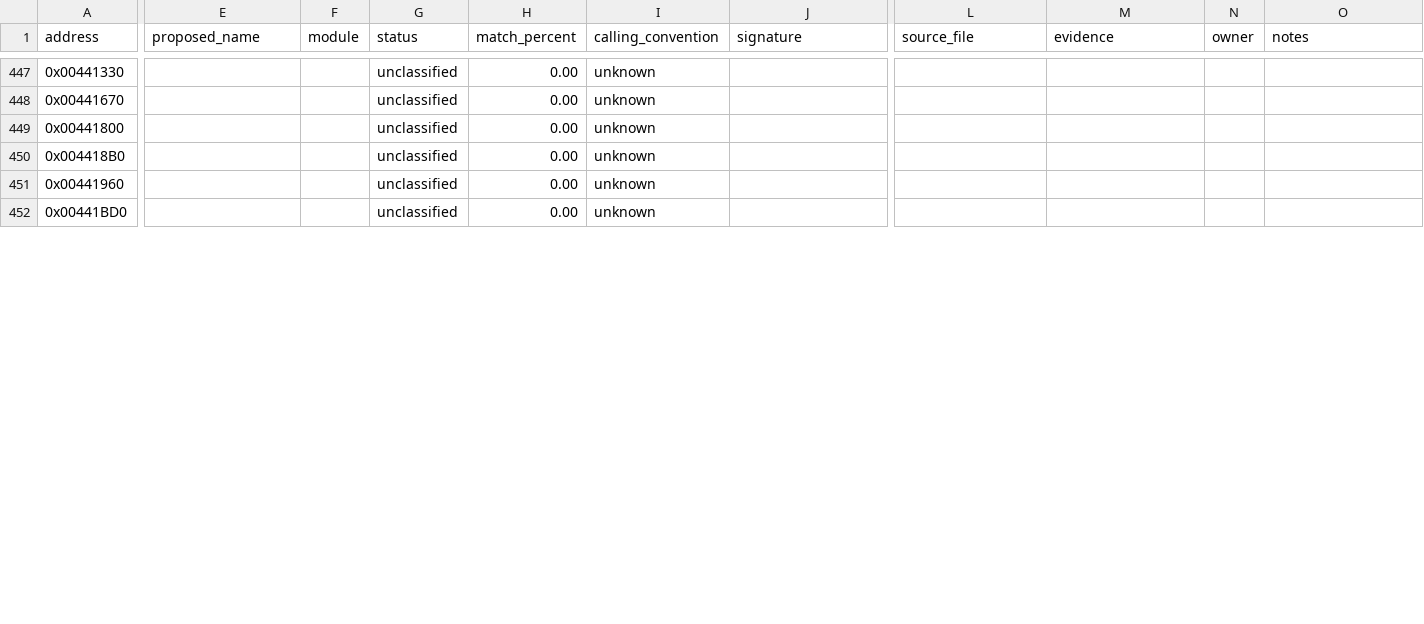
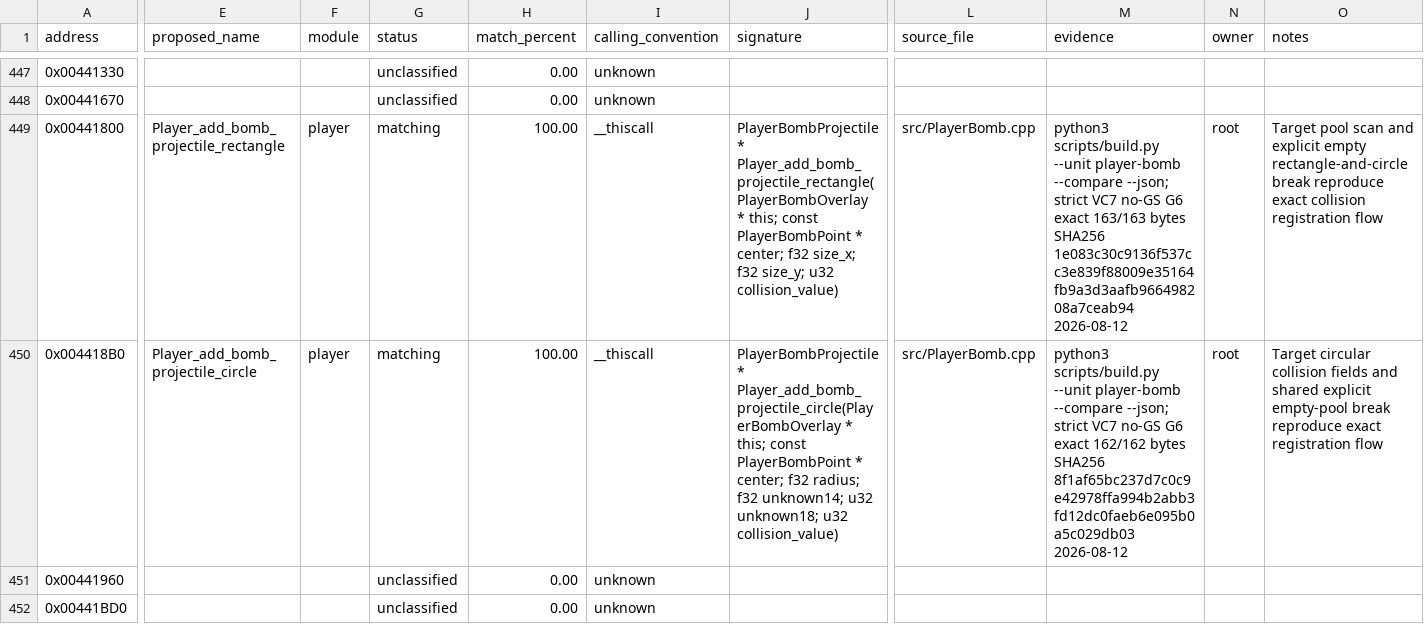
Before and after one commit to N0zoM1z0/th07, a CSV file: config/functions.csv, drawn as a sheet; only a part is shown, gaps mark what is left out; the diff covers the shown part only; the diff names each change by its address in the sheet, - before the commit and + after, or states it on an @@ line.

Commit message:
Match player bomb collision and update tail

```diff
--- a/config/functions.csv
+++ b/config/functions.csv
-E449 (proposed_name): (empty)
+E449 (proposed_name): Player_add_bomb_projectile_rectangle
-F449:F450 (module): (empty)
+F449:F450 (module): player
-G449:G450 (status): unclassified
+G449:G450 (status): matching
-H449:H450 (match_percent): 0.00
+H449:H450 (match_percent): 100.00
-I449:I450 (calling_convention): unknown
+I449:I450 (calling_convention): __thiscall
-J449 (signature): (empty)
+J449 (signature): PlayerBombProjectile * Player_add_bomb_projectile_rectangle(PlayerBombOverlay * this; const PlayerBombPoint * center; f32 size_x; f32 size_y; u32 collision_value)
-L449:L450 (source_file): (empty)
+L449:L450 (source_file): src/PlayerBomb.cpp
-M449 (evidence): (empty)
+M449 (evidence): python3 scripts/build.py --unit player-bomb --compare --json; strict VC7 no-GS G6 exact 163/163 bytes SHA256 1e083c30c9136f537cc3e839f88009e35164fb9a3d3aafb966498208a7ceab94 2026-08-12
-N449:N450 (owner): (empty)
+N449:N450 (owner): root
-O449 (notes): (empty)
+O449 (notes): Target pool scan and explicit empty rectangle-and-circle break reproduce exact collision registration flow
-E450 (proposed_name): (empty)
+E450 (proposed_name): Player_add_bomb_projectile_circle
-J450 (signature): (empty)
+J450 (signature): PlayerBombProjectile * Player_add_bomb_projectile_circle(PlayerBombOverlay * this; const PlayerBombPoint * center; f32 radius; f32 unknown14; u32 unknown18; u32 collision_value)
-M450 (evidence): (empty)
+M450 (evidence): python3 scripts/build.py --unit player-bomb --compare --json; strict VC7 no-GS G6 exact 162/162 bytes SHA256 8f1af65bc237d7c0c9e42978ffa994b2abb3fd12dc0faeb6e095b0a5c029db03 2026-08-12
-O450 (notes): (empty)
+O450 (notes): Target circular collision fields and shared explicit empty-pool break reproduce exact registration flow
```
Also changed, not shown: 26 edited cells elsewhere in this file, config/reccmp-relocations.csv, 8 other files.
